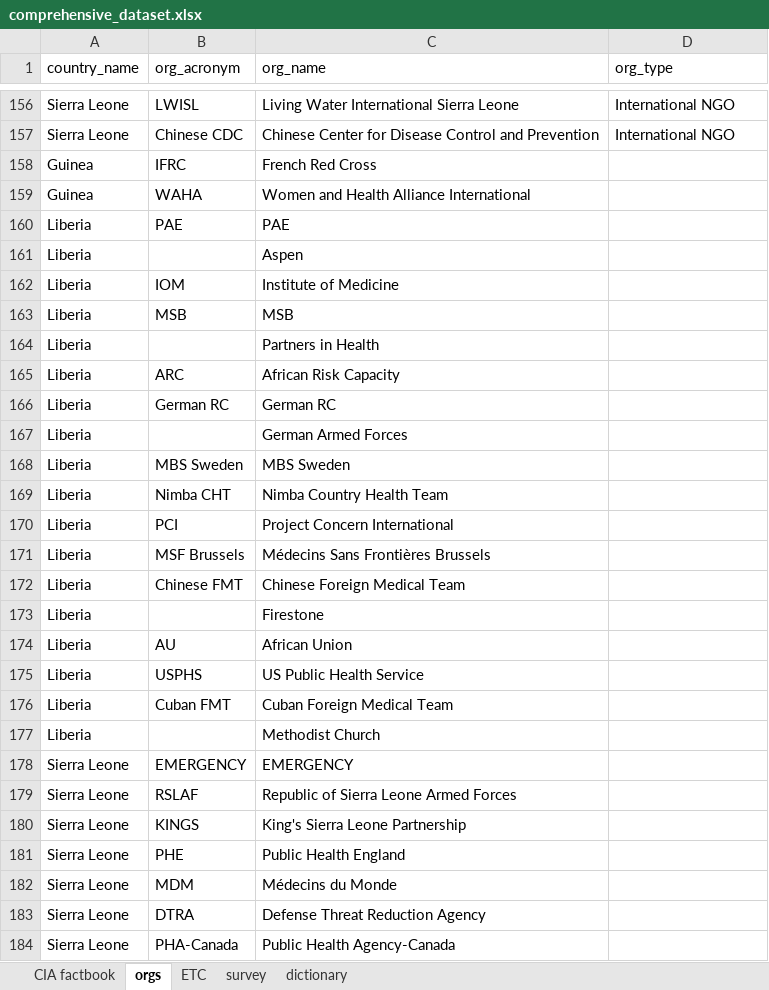
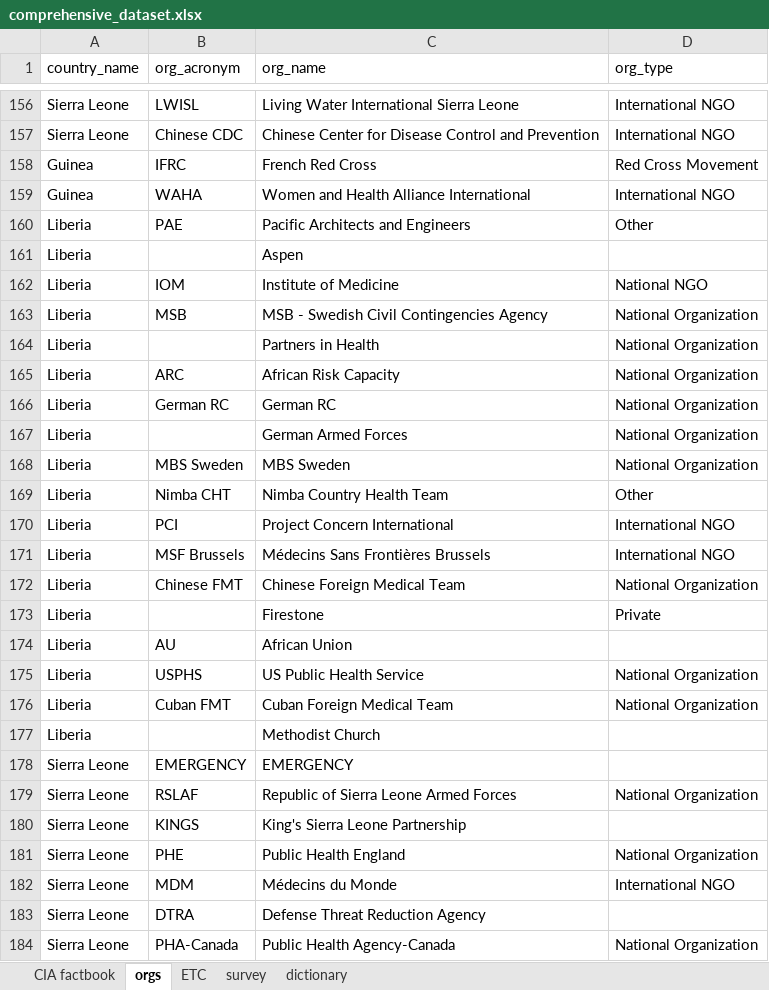
Before and after one commit to codeAligned/Relational-Database-Ebola-Data, an Excel workbook: lab1/datasets/comprehensive_dataset.xlsx, sheet orgs, drawn as a sheet; only a part is shown, gaps mark what is left out; values as stored, in another font and other column widths than the file's, no borders; the diff covers the shown part only; the diff names each change by its address in the sheet, - before the commit and + after, or states it on an @@ line.

Commit message:
finished adding orgs from ETC that weren't on orgs list

```diff
--- a/lab1/datasets/comprehensive_dataset.xlsx (sheet orgs)
+++ b/lab1/datasets/comprehensive_dataset.xlsx (sheet orgs)
-D158 (org_type): (empty)
+D158 (org_type): Red Cross Movement
-D159 (org_type): (empty)
+D159 (org_type): International NGO
-C160 (org_name): PAE
+C160 (org_name): Pacific Architects and Engineers
-D160 (org_type): (empty)
+D160 (org_type): Other
-D162 (org_type): (empty)
+D162 (org_type): National NGO
-C163 (org_name): MSB
+C163 (org_name): MSB - Swedish Civil Contingencies Agency
-D163:D168 (org_type): (empty)
+D163:D168 (org_type): National Organization
-D169 (org_type): (empty)
+D169 (org_type): Other
-D170:D171 (org_type): (empty)
+D170:D171 (org_type): International NGO
-D172 (org_type): (empty)
+D172 (org_type): National Organization
-D173 (org_type): (empty)
+D173 (org_type): Private
-D175:D176 (org_type): (empty)
+D175:D176 (org_type): National Organization
-D179 (org_type): (empty)
+D179 (org_type): National Organization
-D181 (org_type): (empty)
+D181 (org_type): National Organization
-D182 (org_type): (empty)
+D182 (org_type): International NGO
-D184 (org_type): (empty)
+D184 (org_type): National Organization
```
Also changed, not shown: 7 edited cells elsewhere in this sheet, 1 other file.
